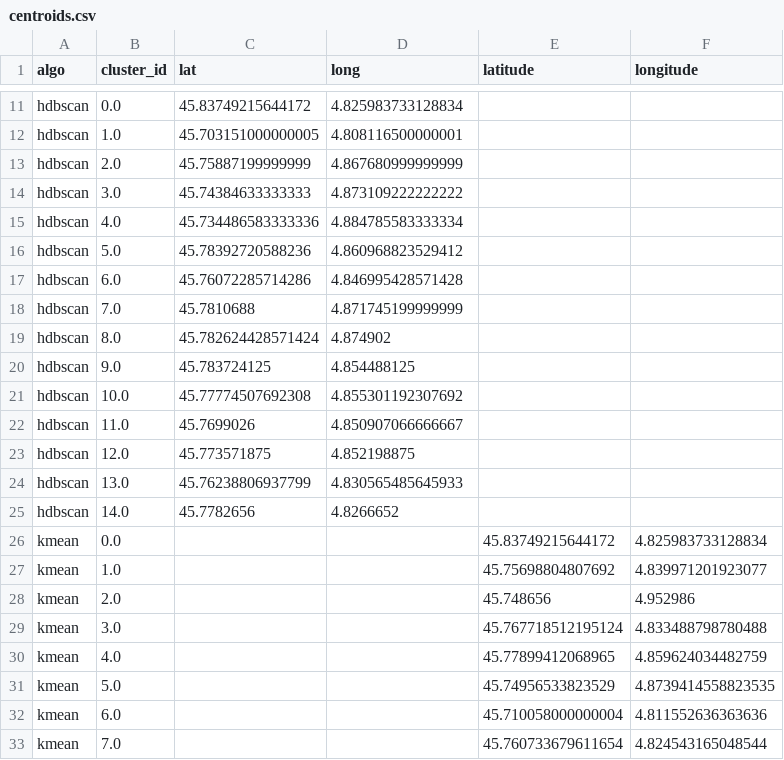
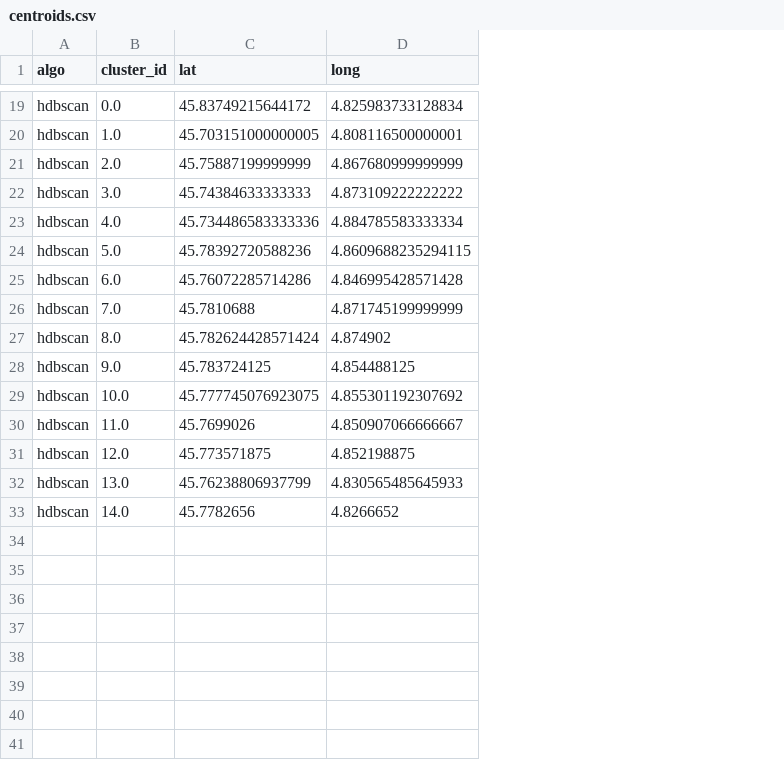
Before and after one commit to Jhouny/Flickr-Clustering, a CSV file: data/centroids.csv, drawn as a sheet; only a part is shown, gaps mark what is left out; removed rows and columns are numbered as before the commit, all else as after; the diff covers the shown part only; the diff names each change by its address in the sheet, - before the commit and + after, or states it on an @@ line.

Commit message:
corrected column names centroids.csv

```diff
--- a/data/centroids.csv
+++ b/data/centroids.csv
-column E (latitude), empty
-column F (longitude), empty
-D24 (long): 4.860968823529412
+D24 (long): 4.8609688235294115
-C29 (lat): 45.77774507692308
+C29 (lat): 45.777745076923075
-row 26: kmean | 0.0 |  |  | 45.83749215644172 | 4.825983733128834
-row 27: kmean | 1.0 |  |  | 45.75698804807692 | 4.839971201923077
-row 28: kmean | 2.0 |  |  | 45.748656 | 4.952986
-row 29: kmean | 3.0 |  |  | 45.767718512195124 | 4.833488798780488
-row 30: kmean | 4.0 |  |  | 45.77899412068965 | 4.859624034482759
-row 31: kmean | 5.0 |  |  | 45.74956533823529 | 4.8739414558823535
-row 32: kmean | 6.0 |  |  | 45.710058000000004 | 4.811552636363636
-row 33: kmean | 7.0 |  |  | 45.760733679611654 | 4.824543165048544
```
Also changed, not shown: 8 added rows elsewhere in this file, 1 other file.
